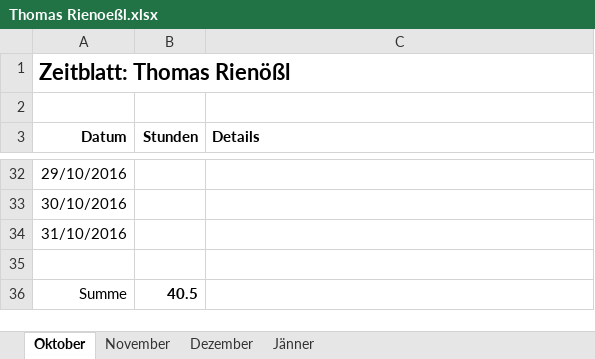
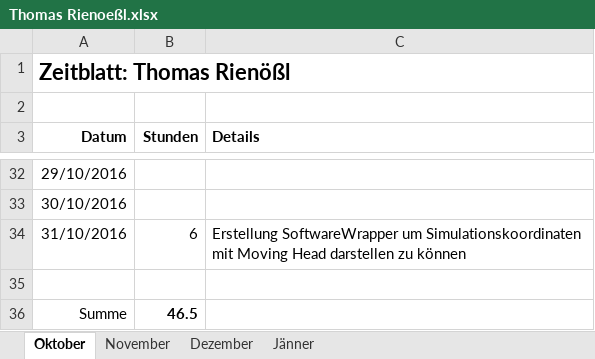
Before and after one commit to ChangeTheCode/AlienHacky, an Excel workbook: Zeitblaetter/Thomas Rienoeßl.xlsx, sheet Oktober, drawn as a sheet; only a part is shown, gaps mark what is left out; values as stored, in another font and other column widths than the file's, no borders; the diff names each change by its address in the sheet, - before the commit and + after, or states it on an @@ line.

Commit message:
Zeitblatt

```diff
--- a/Zeitblaetter/Thomas Rienoeßl.xlsx (sheet Oktober)
+++ b/Zeitblaetter/Thomas Rienoeßl.xlsx (sheet Oktober)
-B34 (Stunden): (empty)
+B34 (Stunden): 6
-C34 (Details): (empty)
+C34 (Details): Erstellung SoftwareWrapper um Simulationskoordinaten mit Moving Head darstellen zu können
-B36 (Stunden): 40.5
+B36 (Stunden): 46.5
```
Also changed, not shown: sheet November.
